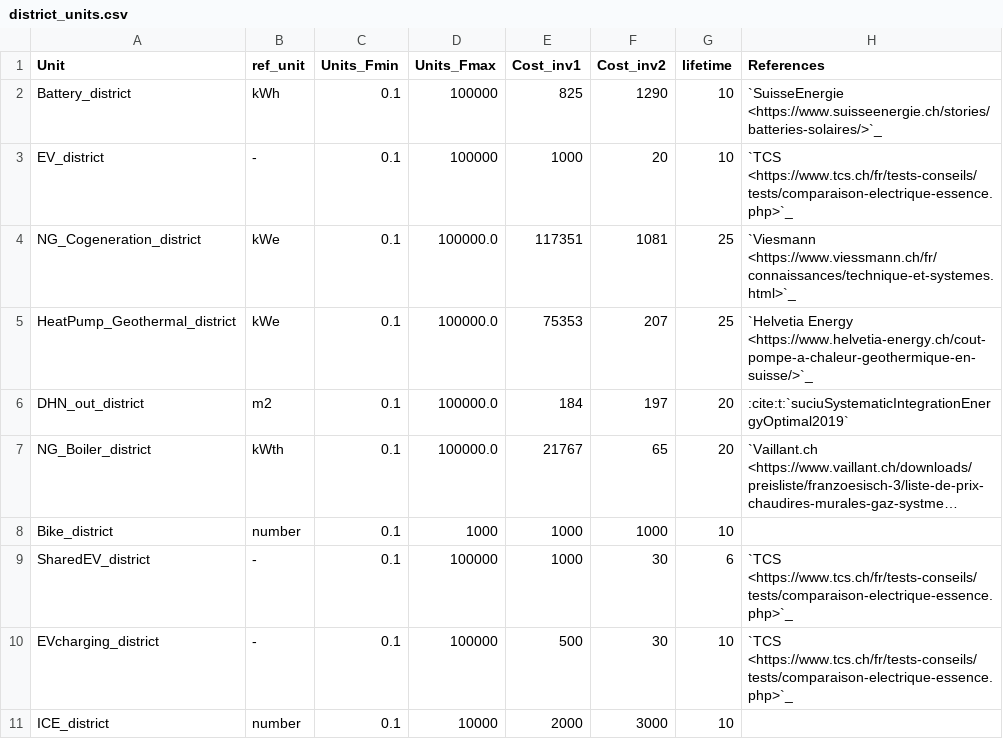
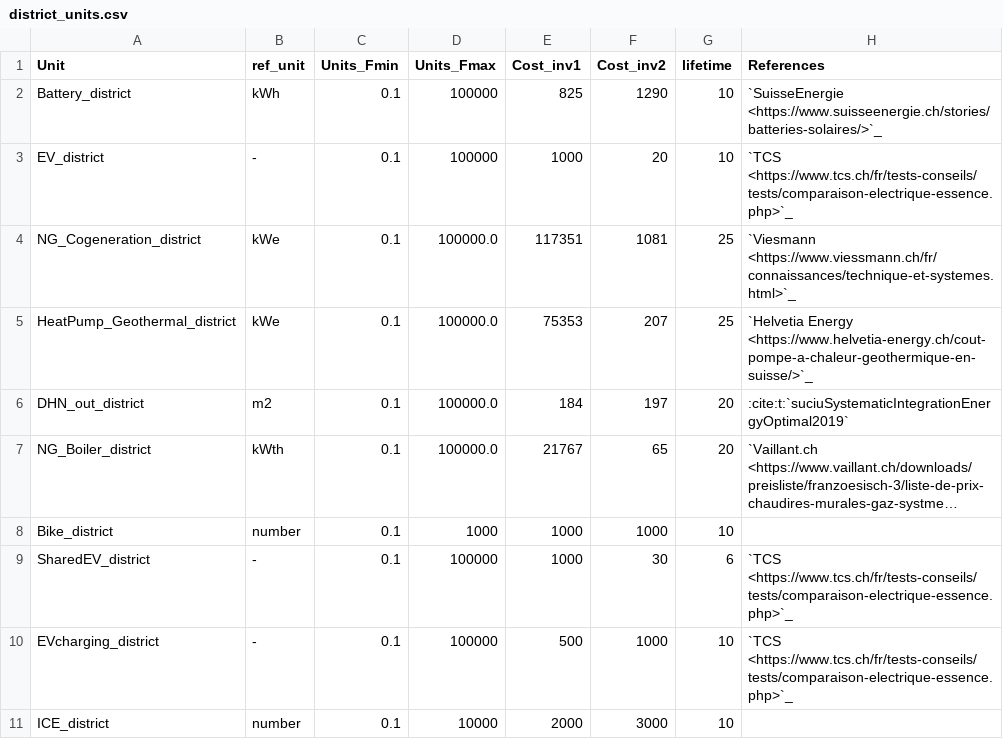
Before and after one commit to IPESE/REHO, a CSV file: reho/data/infrastructure/district_units.csv, drawn as a sheet; only a part is shown; long unchanged cells end in …; the diff names each change by its address in the sheet, - before the commit and + after, or states it on an @@ line.

```diff
--- a/reho/data/infrastructure/district_units.csv
+++ b/reho/data/infrastructure/district_units.csv
-F10 (Cost_inv2): 30
+F10 (Cost_inv2): 1000
```
Also changed, not shown: reho/plotting/layout.csv, 11 other files.
